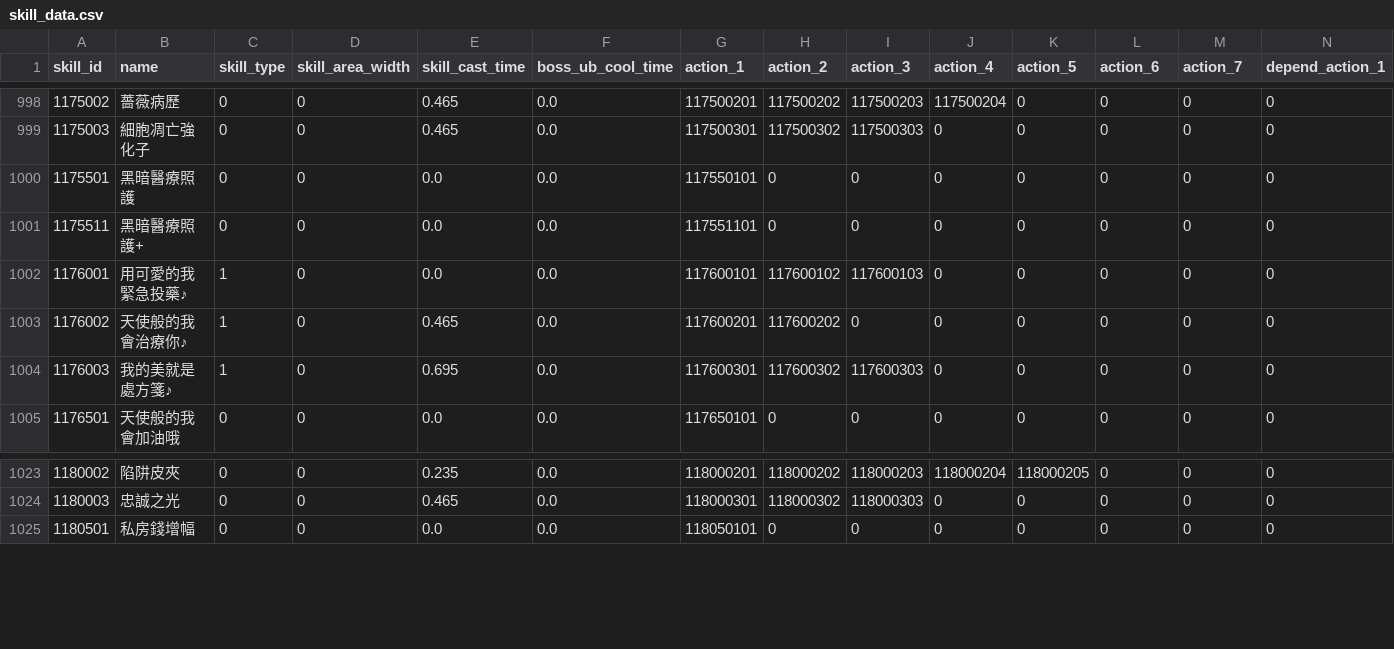
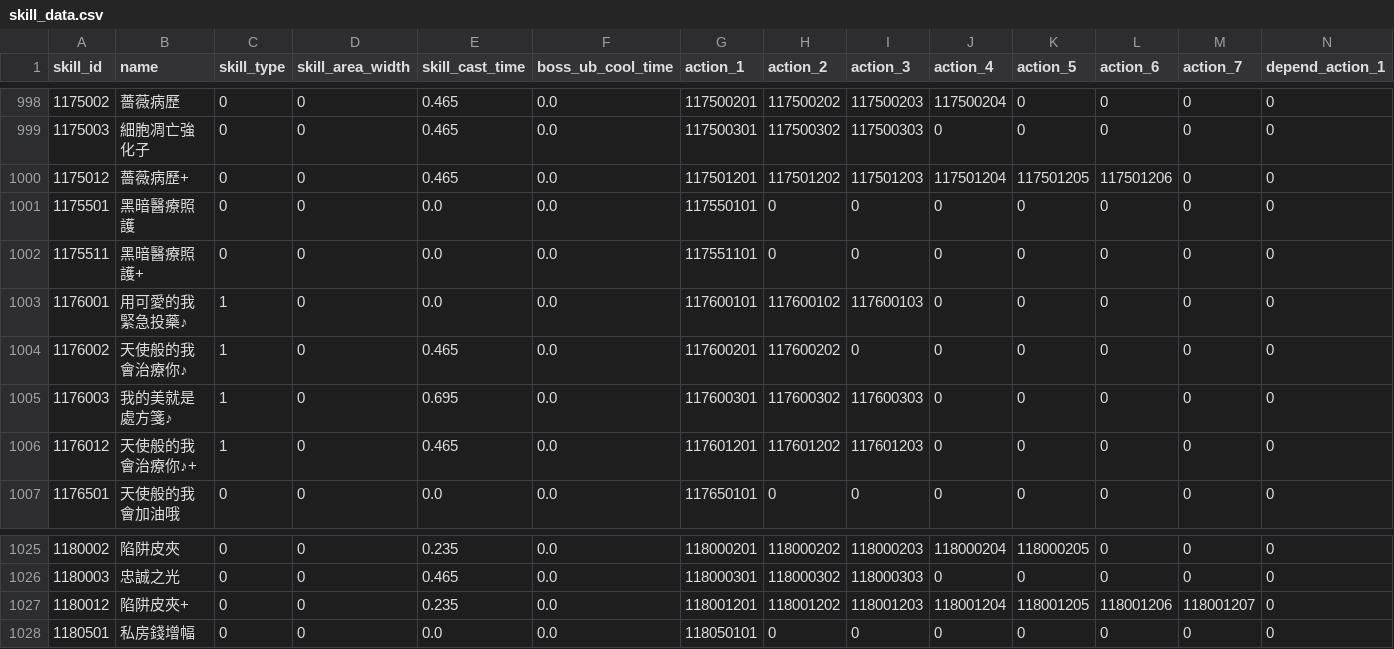
Before and after one commit to KiruyaMomochi/RediveData, a CSV file: db/csv/skill_data.csv, drawn as a sheet; only a part is shown, gaps mark what is left out; rows hold the shown columns only; the diff names each change by its address in the sheet, - before the commit and + after, or states it on an @@ line.

```diff
--- a/db/csv/skill_data.csv
+++ b/db/csv/skill_data.csv
+row 1000: 1175012 | 薔薇病歷+ | 0 | 0 | 0.465 | 0.0 | 117501201 | 117501202 | 117501203 | 117501204 | 117501205 | 117501206 | 0 | 0
+row 1006: 1176012 | 天使般的我會治療你♪+ | 1 | 0 | 0.465 | 0.0 | 117601201 | 117601202 | 117601203 | 0 | 0 | 0 | 0 | 0
+row 1027: 1180012 | 陷阱皮夾+ | 0 | 0 | 0.235 | 0.0 | 118001201 | 118001202 | 118001203 | 118001204 | 118001205 | 118001206 | 118001207 | 0
```
Also changed, not shown: db/csv/gacha_data.csv, db/csv/skill_action.csv, 25 other files.
